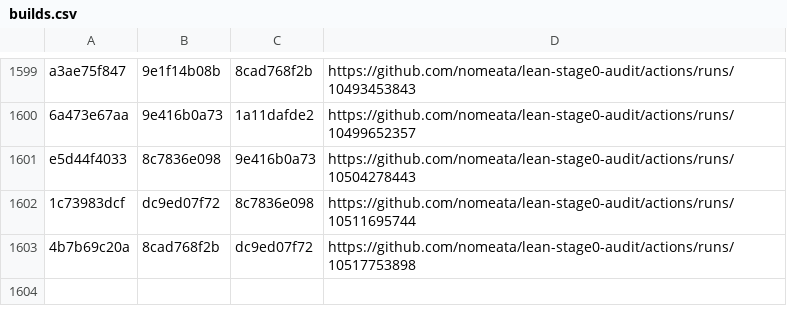
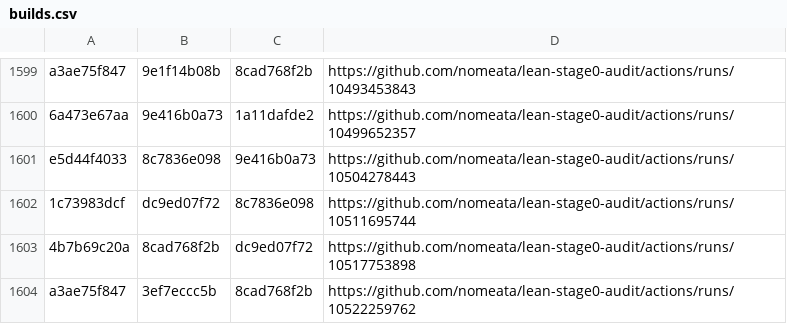
Before and after one commit to nomeata/lean-stage0-audit, a CSV file: builds.csv, drawn as a sheet; only a part is shown, gaps mark what is left out.

Commit message:
Github run of ./build.sh a3ae75f847 3ef7eccc5b

```diff
--- a/builds.csv
+++ b/builds.csv
@@ -1603 +1603,2 @@ e5d44f4033,8c7836e098,9e416b0a73,https://github.com/nomeata/lean-stage0-audit/ac
 4b7b69c20a,8cad768f2b,dc9ed07f72,https://github.com/nomeata/lean-stage0-audit/actions/runs/10517753898
+a3ae75f847,3ef7eccc5b,8cad768f2b,https://github.com/nomeata/lean-stage0-audit/actions/runs/10522259762
```
Also changed, not shown: 1 other file.
